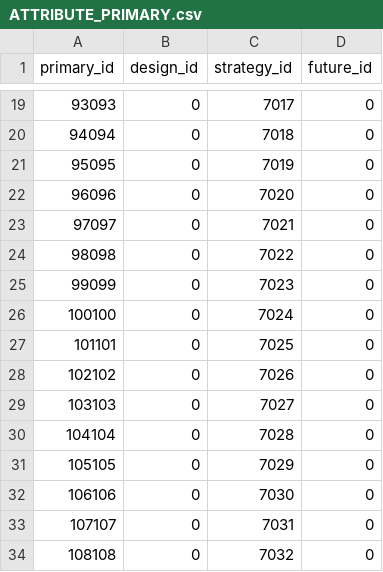
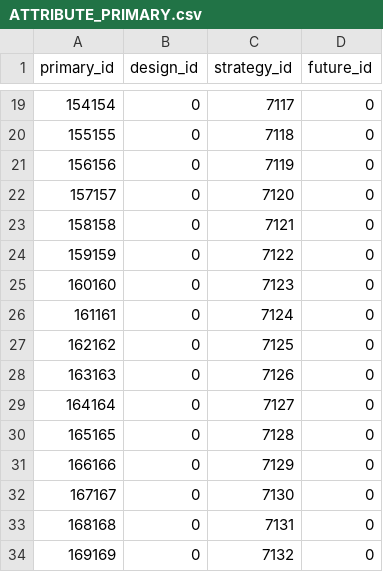
Before and after one commit to milocortes/cb_ssp_refac, a CSV file: package/ssp_results/ATTRIBUTE_PRIMARY.csv, drawn as a sheet; only a part is shown, gaps mark what is left out; the diff covers the shown part only.

```diff
--- a/package/ssp_results/ATTRIBUTE_PRIMARY.csv
+++ b/package/ssp_results/ATTRIBUTE_PRIMARY.csv
@@ -19,16 +19,16 @@ primary_id,design_id,strategy_id,future_id
-93093,0,7017,0
-94094,0,7018,0
-95095,0,7019,0
-96096,0,7020,0
-97097,0,7021,0
-98098,0,7022,0
-99099,0,7023,0
-100100,0,7024,0
-101101,0,7025,0
-102102,0,7026,0
-103103,0,7027,0
-104104,0,7028,0
-105105,0,7029,0
-106106,0,7030,0
-107107,0,7031,0
-108108,0,7032,0
+154154,0,7117,0
+155155,0,7118,0
+156156,0,7119,0
+157157,0,7120,0
+158158,0,7121,0
+159159,0,7122,0
+160160,0,7123,0
+161161,0,7124,0
+162162,0,7125,0
+163163,0,7126,0
+164164,0,7127,0
+165165,0,7128,0
+166166,0,7129,0
+167167,0,7130,0
+168168,0,7131,0
+169169,0,7132,0
```
Also changed, not shown: 1 removed row and 86 edited cells elsewhere in this file, 8 other files.
